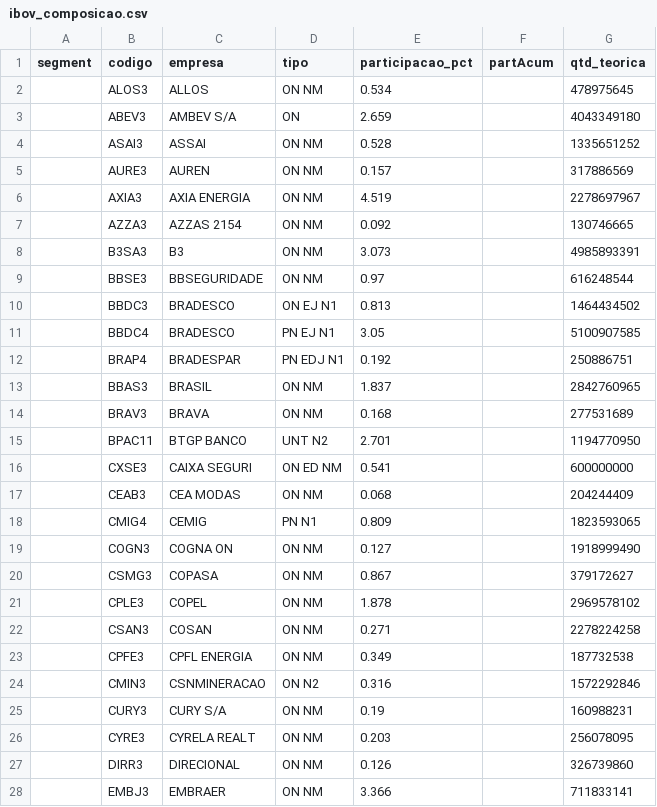
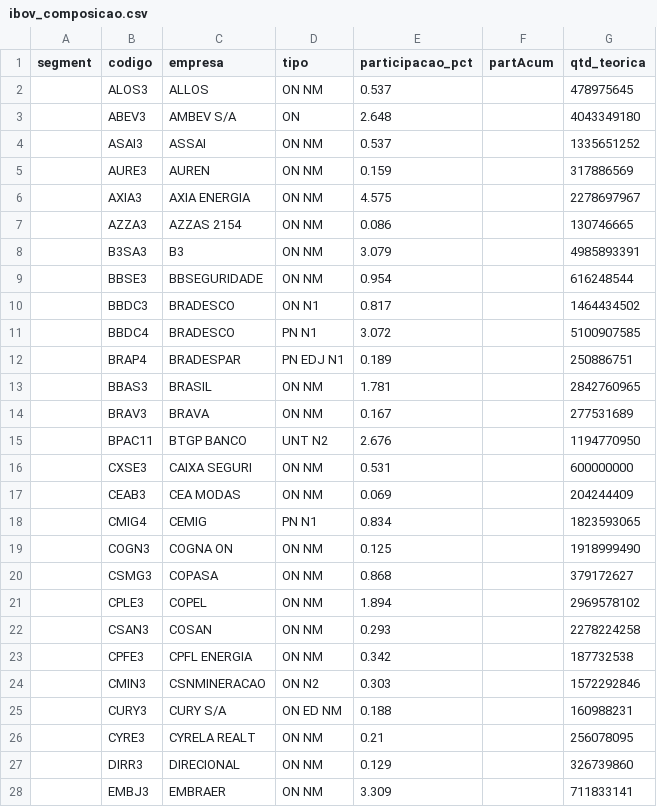
Before and after one commit to jmagomez/ibov-spx-pe-dashboard, a CSV file: data/processed/ibov_composicao.csv, drawn as a sheet; only a part is shown; the diff covers the shown part only.

```diff
--- a/data/processed/ibov_composicao.csv
+++ b/data/processed/ibov_composicao.csv
@@ -1,28 +1,28 @@
 segment,codigo,empresa,tipo,participacao_pct,partAcum,qtd_teorica
-,ALOS3,ALLOS,ON      NM,0.534,,478975645
-,ABEV3,AMBEV S/A,ON,2.659,,4043349180
-,ASAI3,ASSAI,ON      NM,0.528,,1335651252
-,AURE3,AUREN,ON      NM,0.157,,317886569
-,AXIA3,AXIA ENERGIA,ON      NM,4.519,,2278697967
-,AZZA3,AZZAS 2154,ON      NM,0.092,,130746665
-,B3SA3,B3,ON      NM,3.073,,4985893391
-,BBSE3,BBSEGURIDADE,ON      NM,0.97,,616248544
-,BBDC3,BRADESCO,ON  EJ  N1,0.813,,1464434502
-,BBDC4,BRADESCO,PN  EJ  N1,3.05,,5100907585
-,BRAP4,BRADESPAR,PN  EDJ N1,0.192,,250886751
-,BBAS3,BRASIL,ON      NM,1.837,,2842760965
-,BRAV3,BRAVA,ON      NM,0.168,,277531689
-,BPAC11,BTGP BANCO,UNT     N2,2.701,,1194770950
-,CXSE3,CAIXA SEGURI,ON  ED  NM,0.541,,600000000
-,CEAB3,CEA MODAS,ON      NM,0.068,,204244409
-,CMIG4,CEMIG,PN      N1,0.809,,1823593065
-,COGN3,COGNA ON,ON      NM,0.127,,1918999490
-,CSMG3,COPASA,ON      NM,0.867,,379172627
-,CPLE3,COPEL,ON      NM,1.878,,2969578102
-,CSAN3,COSAN,ON      NM,0.271,,2278224258
-,CPFE3,CPFL ENERGIA,ON      NM,0.349,,187732538
-,CMIN3,CSNMINERACAO,ON      N2,0.316,,1572292846
-,CURY3,CURY S/A,ON      NM,0.19,,160988231
-,CYRE3,CYRELA REALT,ON      NM,0.203,,256078095
-,DIRR3,DIRECIONAL,ON      NM,0.126,,326739860
-,EMBJ3,EMBRAER,ON      NM,3.366,,711833141
+,ALOS3,ALLOS,ON      NM,0.537,,478975645
+,ABEV3,AMBEV S/A,ON,2.648,,4043349180
+,ASAI3,ASSAI,ON      NM,0.537,,1335651252
+,AURE3,AUREN,ON      NM,0.159,,317886569
+,AXIA3,AXIA ENERGIA,ON      NM,4.575,,2278697967
+,AZZA3,AZZAS 2154,ON      NM,0.086,,130746665
+,B3SA3,B3,ON      NM,3.079,,4985893391
+,BBSE3,BBSEGURIDADE,ON      NM,0.954,,616248544
+,BBDC3,BRADESCO,ON      N1,0.817,,1464434502
+,BBDC4,BRADESCO,PN      N1,3.072,,5100907585
+,BRAP4,BRADESPAR,PN  EDJ N1,0.189,,250886751
+,BBAS3,BRASIL,ON      NM,1.781,,2842760965
+,BRAV3,BRAVA,ON      NM,0.167,,277531689
+,BPAC11,BTGP BANCO,UNT     N2,2.676,,1194770950
+,CXSE3,CAIXA SEGURI,ON      NM,0.531,,600000000
+,CEAB3,CEA MODAS,ON      NM,0.069,,204244409
+,CMIG4,CEMIG,PN      N1,0.834,,1823593065
+,COGN3,COGNA ON,ON      NM,0.125,,1918999490
+,CSMG3,COPASA,ON      NM,0.868,,379172627
+,CPLE3,COPEL,ON      NM,1.894,,2969578102
+,CSAN3,COSAN,ON      NM,0.293,,2278224258
+,CPFE3,CPFL ENERGIA,ON      NM,0.342,,187732538
+,CMIN3,CSNMINERACAO,ON      N2,0.303,,1572292846
+,CURY3,CURY S/A,ON  ED  NM,0.188,,160988231
+,CYRE3,CYRELA REALT,ON      NM,0.21,,256078095
+,DIRR3,DIRECIONAL,ON      NM,0.129,,326739860
+,EMBJ3,EMBRAER,ON      NM,3.309,,711833141
```
Also changed, not shown: 45 edited cells elsewhere in this file, data/processed/comparativo.csv, data/processed/ibov.csv, 7 other files.
